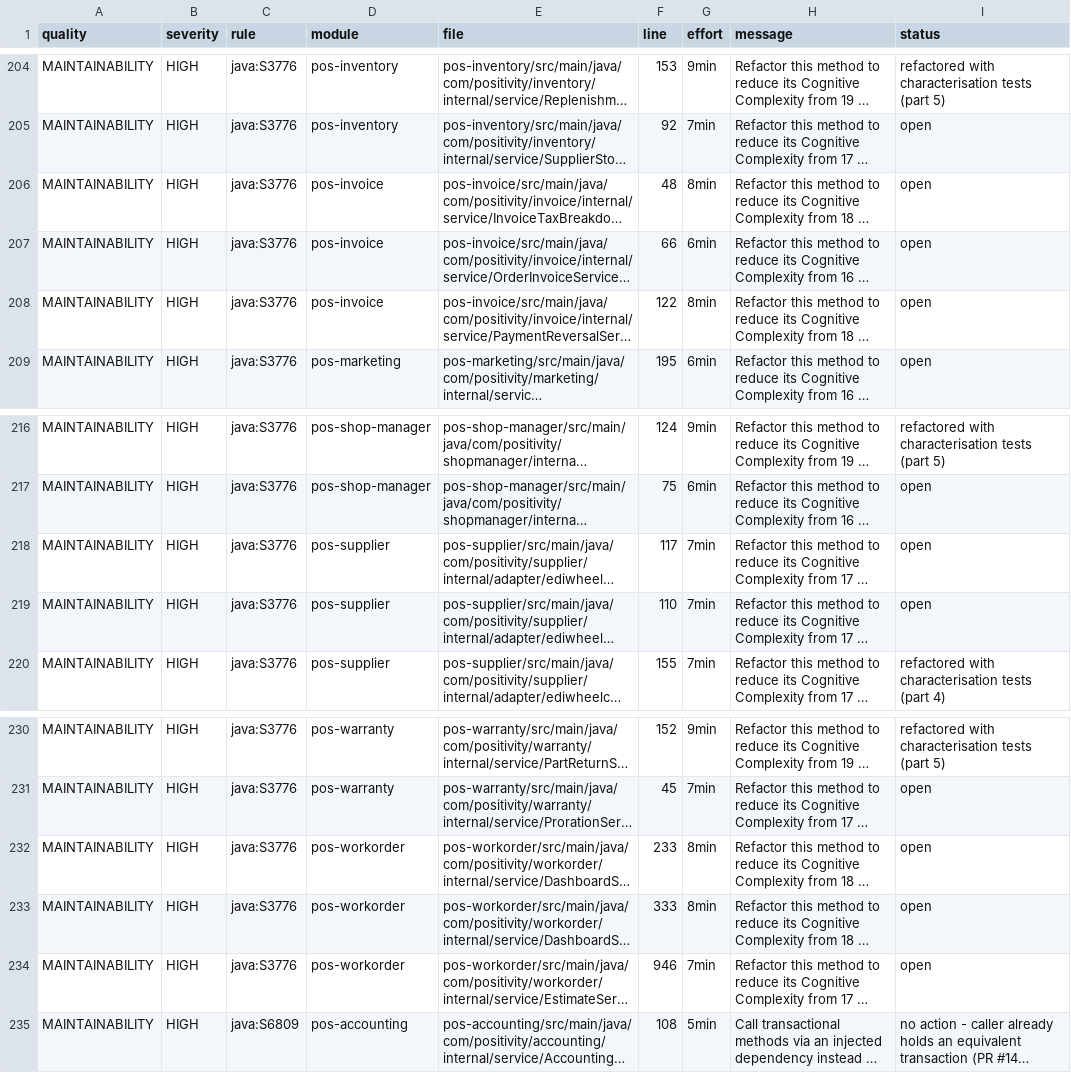
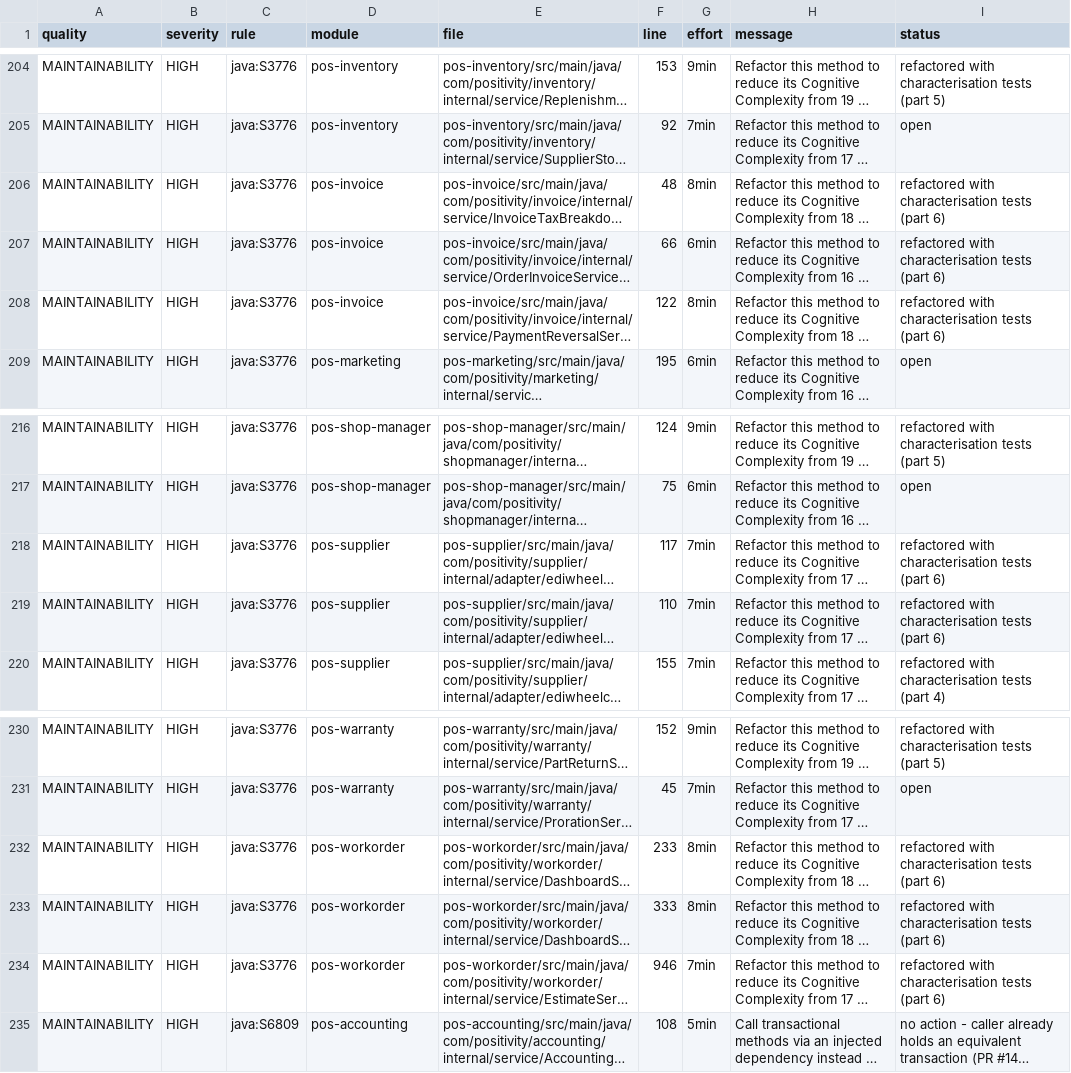
Before and after one commit to louisburroughs/durion-positivity-backend, a CSV file: docs/sonarqube-remediation-inventory.csv, drawn as a sheet; only a part is shown, gaps mark what is left out; long unchanged cells end in …; the diff names each change by its address in the sheet, - before the commit and + after, or states it on an @@ line.

```diff
--- a/docs/sonarqube-remediation-inventory.csv
+++ b/docs/sonarqube-remediation-inventory.csv
-I206:I208 (status): open
+I206:I208 (status): refactored with characterisation tests (part 6)
-I218:I219 (status): open
+I218:I219 (status): refactored with characterisation tests (part 6)
-I232:I234 (status): open
+I232:I234 (status): refactored with characterisation tests (part 6)
```
Also changed, not shown: 1 other file.
